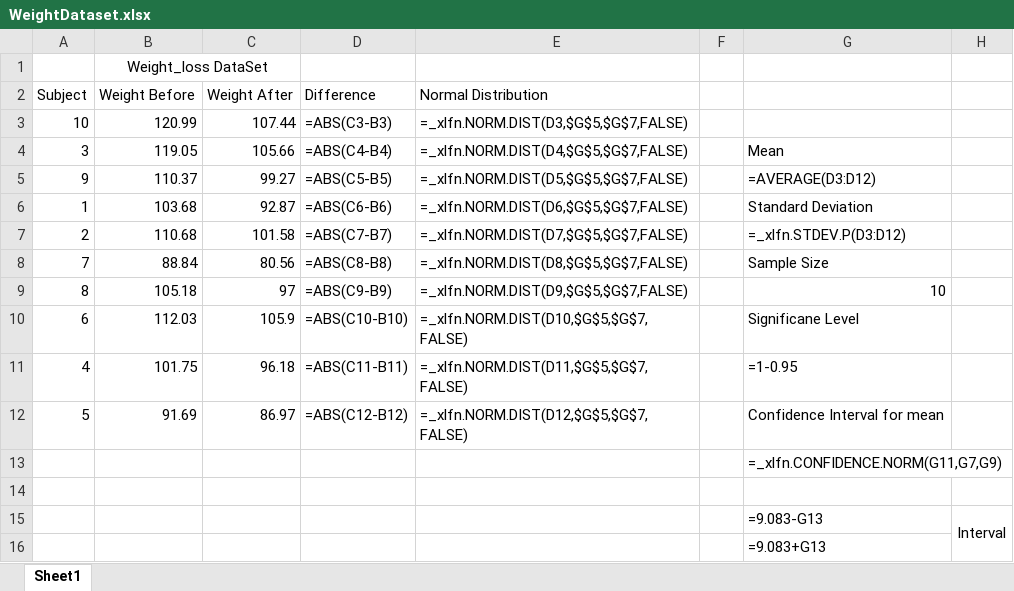
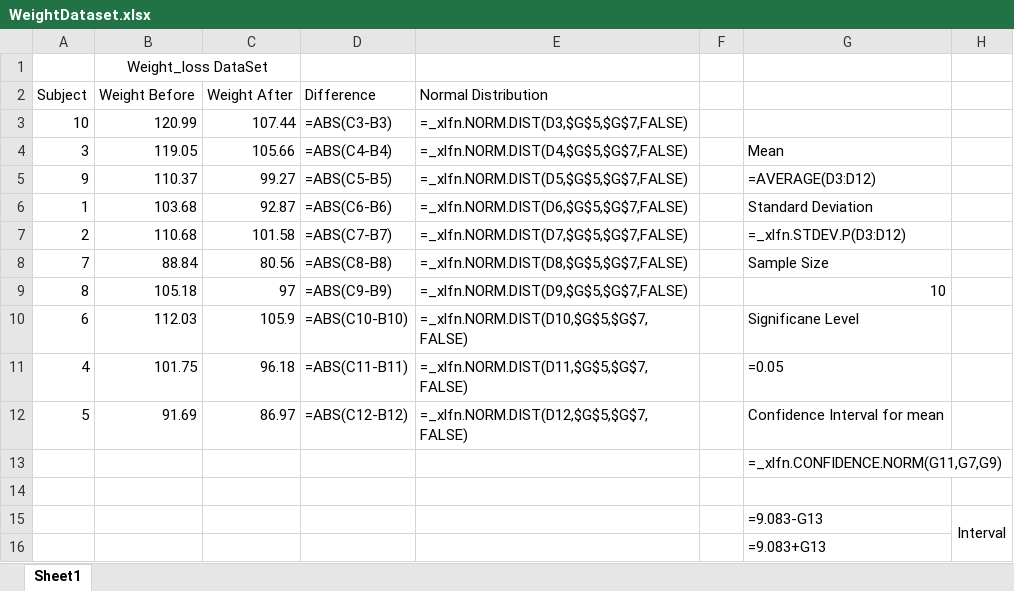
Before and after one commit to V1shwanath/WeightLossDiet_CaseStudy, an Excel workbook: WeightDataset.xlsx, sheet Sheet1, drawn as a sheet; values as stored, in another font and other column widths than the file's, no borders; formulas are shown in place of their values; charts and pictures not drawn; the diff names each change by its address in the sheet, - before the commit and + after, or states it on an @@ line.

```diff
--- a/WeightDataset.xlsx (sheet Sheet1)
+++ b/WeightDataset.xlsx (sheet Sheet1)
-G11: =1-0.95
+G11: =0.05
```
Also changed, not shown: 1 other file.
